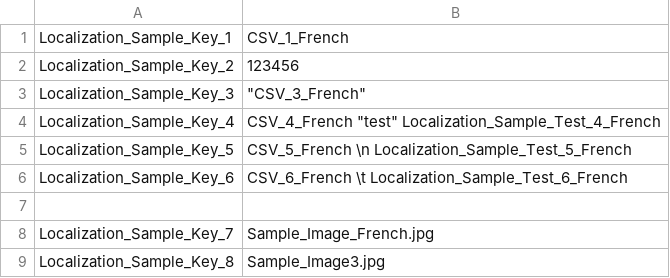
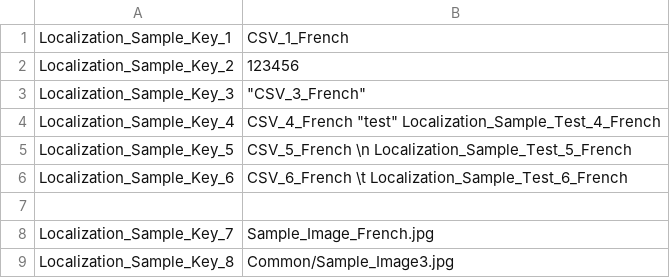
Before and after one commit to Warl-G/GRUnityTools, a CSV file: Assets/LocalizationSample/LocalizationAssetsForAB/Localizations/French/FRCsv.csv, drawn as a sheet.

```diff
--- a/Assets/LocalizationSample/LocalizationAssetsForAB/Localizations/French/FRCsv.csv
+++ b/Assets/LocalizationSample/LocalizationAssetsForAB/Localizations/French/FRCsv.csv
@@ -8,2 +8,2 @@ Localization_Sample_Key_6,CSV_6_French \t Localization_Sample_Test_6_French
 Localization_Sample_Key_7,Sample_Image_French.jpg
-Localization_Sample_Key_8,Sample_Image3.jpg
+Localization_Sample_Key_8,Common/Sample_Image3.jpg
```
Also changed, not shown: Assets/LocalizationSample/LocalizationAssetsForAB/Localizations/ChineseSimplified/CNCsv.csv, Assets/LocalizationSample/LocalizationAssetsForAB/Localizations/English/ENCsv.csv, 43 other files.
